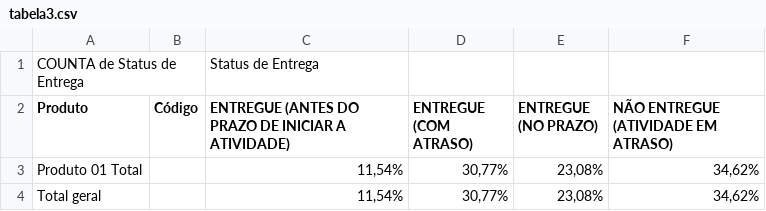
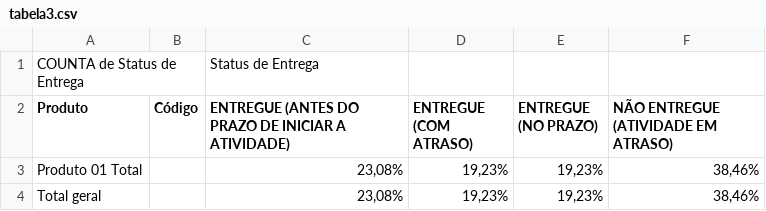
Before and after one commit to MarcosVDSO/Dashboard-SA, a CSV file: dados/tabela3.csv, drawn as a sheet.

```diff
--- a/dados/tabela3.csv
+++ b/dados/tabela3.csv
@@ -2,3 +2,3 @@ COUNTA de Status de Entrega,,Status de Entrega,,,
 Produto,Código,ENTREGUE (ANTES DO PRAZO DE INICIAR A ATIVIDADE),ENTREGUE (COM ATRASO),ENTREGUE (NO PRAZO),NÃO ENTREGUE (ATIVIDADE EM ATRASO)
-Produto 01 Total,,"11,54%","30,77%","23,08%","34,62%"
-Total geral,,"11,54%","30,77%","23,08%","34,62%"
+Produto 01 Total,,"23,08%","19,23%","19,23%","38,46%"
+Total geral,,"23,08%","19,23%","19,23%","38,46%"
```
Also changed, not shown: dados/tabela2.csv, dados/tabela5.csv, 15 other files.
